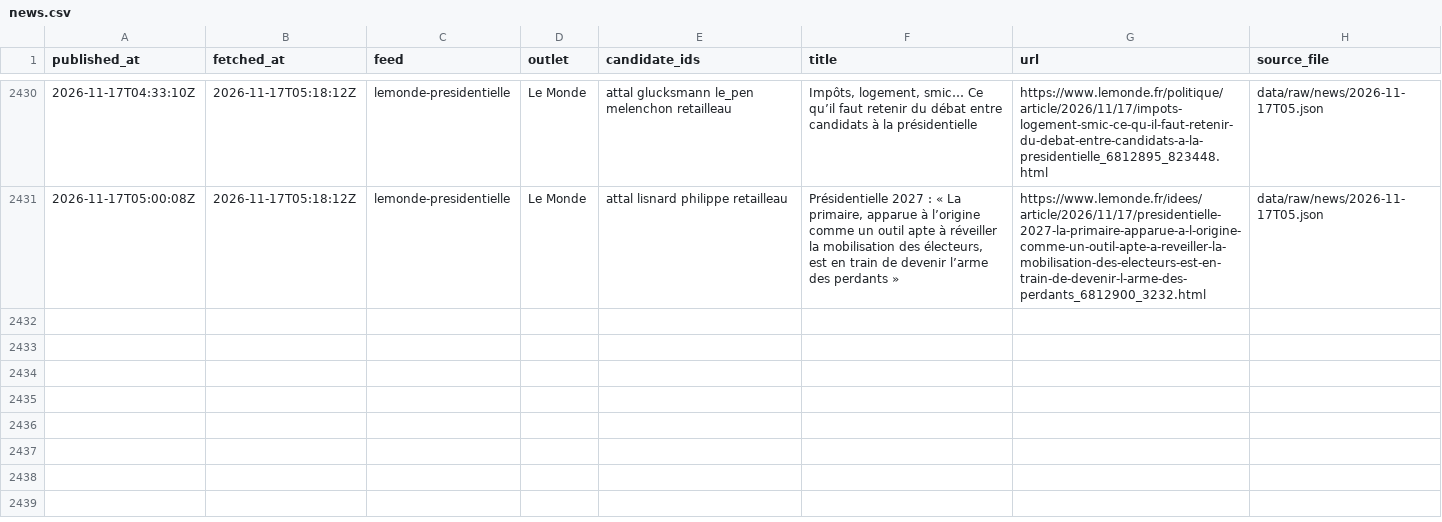
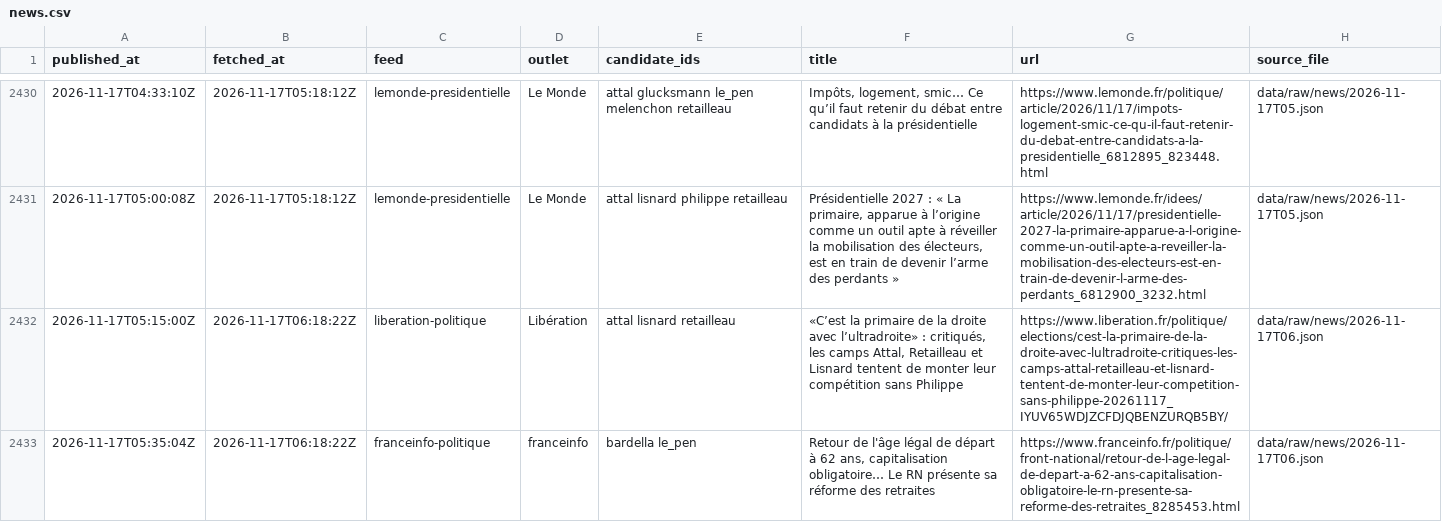
Before and after one commit to Hebilicious/fr2027-forecaster, a CSV file: data/clean/news.csv, drawn as a sheet; only a part is shown, gaps mark what is left out; the diff covers the shown part only.

```diff
--- a/data/clean/news.csv
+++ b/data/clean/news.csv
@@ -2431 +2431,3 @@ published_at,fetched_at,feed,outlet,candidate_ids,title,url,source_file
 2026-11-17T05:00:08Z,2026-11-17T05:18:12Z,lemonde-presidentielle,Le Monde,attal lisnard philippe retailleau,"Présidentielle 2027 : « La primaire, apparue à l’origine comme un outil apte à réveiller la mobilisation des électeurs, est en train de devenir l’arme des perdants »",https://www.lemonde.fr/idees/article/2026/11/17/presidentielle-2027-la-primaire-apparue-a-l-origine-comme-un-outil-apte-a-reveiller-la-mobilisation-des-electeurs-est-en-train-de-devenir-l-arme-des-perdants_6812900_3232.html,data/raw/news/2026-11-17T05.json
+2026-11-17T05:15:00Z,2026-11-17T06:18:22Z,liberation-politique,Libération,attal lisnard retailleau,"«C’est la primaire de la droite avec l’ultradroite» : critiqués, les camps Attal, Retailleau et Lisnard tentent de monter leur compétition sans Philippe",https://www.liberation.fr/politique/elections/cest-la-primaire-de-la-droite-avec-lultradroite-critiques-les-camps-attal-retailleau-et-lisnard-tentent-de-monter-leur-competition-sans-philippe-20261117_IYUV65WDJZCFDJQBENZURQB5BY/,data/raw/news/2026-11-17T06.json
+2026-11-17T05:35:04Z,2026-11-17T06:18:22Z,franceinfo-politique,franceinfo,bardella le_pen,"Retour de l'âge légal de départ à 62 ans, capitalisation obligatoire… Le RN présente sa réforme des retraites",https://www.franceinfo.fr/politique/front-national/retour-de-l-age-legal-de-depart-a-62-ans-capitalisation-obligatoire-le-rn-presente-sa-reforme-des-retraites_8285453.html,data/raw/news/2026-11-17T06.json
```
Also changed, not shown: 2 added rows elsewhere in this file, data/clean/attention.csv, data/clean/gdelt.csv, 7 other files.
